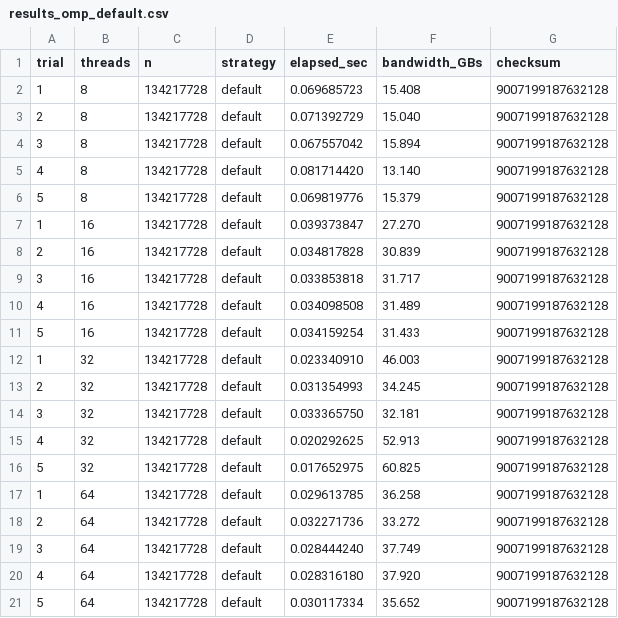
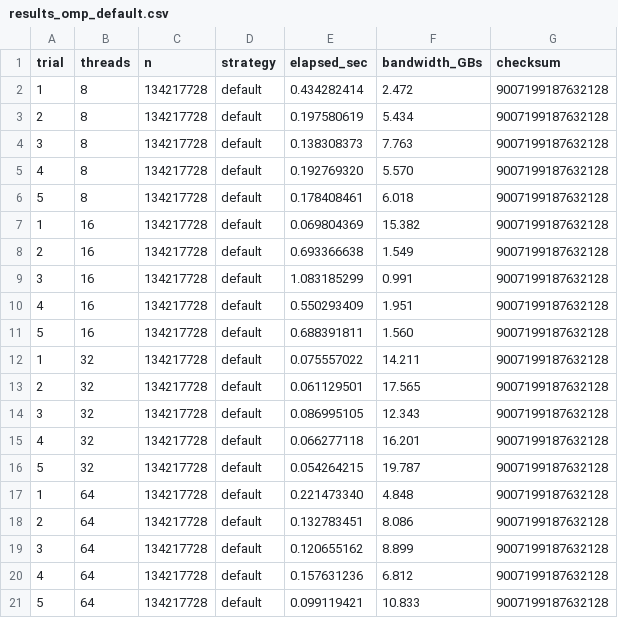
Before and after one commit to qwuqwuqwu/openmp_vs_rust, a CSV file: Benchmark5/results_omp_default.csv, drawn as a sheet.

Commit message:
add: B5 rust results v2

```diff
--- a/Benchmark5/results_omp_default.csv
+++ b/Benchmark5/results_omp_default.csv
@@ -1,21 +1,21 @@
 trial,threads,n,strategy,elapsed_sec,bandwidth_GBs,checksum
-1,8,134217728,default,0.069685723,15.408,9007199187632128
-2,8,134217728,default,0.071392729,15.040,9007199187632128
-3,8,134217728,default,0.067557042,15.894,9007199187632128
-4,8,134217728,default,0.081714420,13.140,9007199187632128
-5,8,134217728,default,0.069819776,15.379,9007199187632128
-1,16,134217728,default,0.039373847,27.270,9007199187632128
-2,16,134217728,default,0.034817828,30.839,9007199187632128
-3,16,134217728,default,0.033853818,31.717,9007199187632128
-4,16,134217728,default,0.034098508,31.489,9007199187632128
-5,16,134217728,default,0.034159254,31.433,9007199187632128
-1,32,134217728,default,0.023340910,46.003,9007199187632128
-2,32,134217728,default,0.031354993,34.245,9007199187632128
-3,32,134217728,default,0.033365750,32.181,9007199187632128
-4,32,134217728,default,0.020292625,52.913,9007199187632128
-5,32,134217728,default,0.017652975,60.825,9007199187632128
-1,64,134217728,default,0.029613785,36.258,9007199187632128
-2,64,134217728,default,0.032271736,33.272,9007199187632128
-3,64,134217728,default,0.028444240,37.749,9007199187632128
-4,64,134217728,default,0.028316180,37.920,9007199187632128
-5,64,134217728,default,0.030117334,35.652,9007199187632128
+1,8,134217728,default,0.434282414,2.472,9007199187632128
+2,8,134217728,default,0.197580619,5.434,9007199187632128
+3,8,134217728,default,0.138308373,7.763,9007199187632128
+4,8,134217728,default,0.192769320,5.570,9007199187632128
+5,8,134217728,default,0.178408461,6.018,9007199187632128
+1,16,134217728,default,0.069804369,15.382,9007199187632128
+2,16,134217728,default,0.693366638,1.549,9007199187632128
+3,16,134217728,default,1.083185299,0.991,9007199187632128
+4,16,134217728,default,0.550293409,1.951,9007199187632128
+5,16,134217728,default,0.688391811,1.560,9007199187632128
+1,32,134217728,default,0.075557022,14.211,9007199187632128
+2,32,134217728,default,0.061129501,17.565,9007199187632128
+3,32,134217728,default,0.086995105,12.343,9007199187632128
+4,32,134217728,default,0.066277118,16.201,9007199187632128
+5,32,134217728,default,0.054264215,19.787,9007199187632128
+1,64,134217728,default,0.221473340,4.848,9007199187632128
+2,64,134217728,default,0.132783451,8.086,9007199187632128
+3,64,134217728,default,0.120655162,8.899,9007199187632128
+4,64,134217728,default,0.157631236,6.812,9007199187632128
+5,64,134217728,default,0.099119421,10.833,9007199187632128
```
Also changed, not shown: Benchmark5/results_omp_close.csv, Benchmark5/results_omp_spread.csv, 3 other files.
